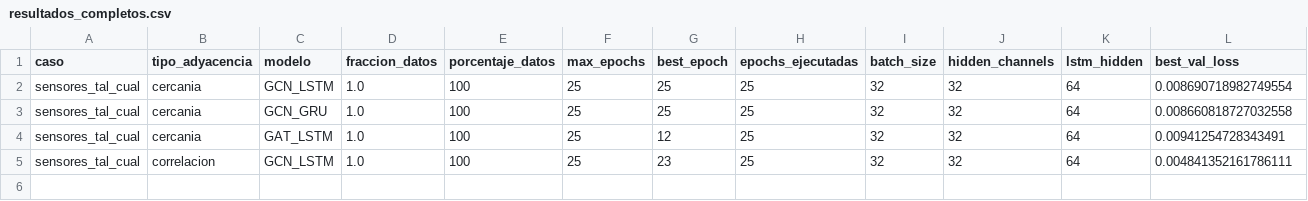
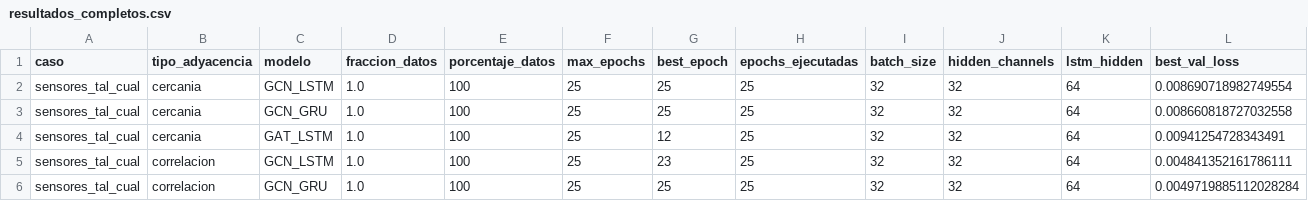
Before and after one commit to maisaarial/prediccion-congestion-trafico-gnn, a CSV file: results/experimentos_descongestion_mape/run_20260515_163852/resultados_completos.csv, drawn as a sheet; only a part is shown; rows hold the shown columns only; the diff names each change by its address in the sheet, - before the commit and + after, or states it on an @@ line.

Commit message:
avance experimento: run_20260515_163852

```diff
--- a/results/experimentos_descongestion_mape/run_20260515_163852/resultados_completos.csv
+++ b/results/experimentos_descongestion_mape/run_20260515_163852/resultados_completos.csv
+row 6: sensores_tal_cual | correlacion | GCN_GRU | 1.0 | 100 | 25 | 25 | 25 | 32 | 32 | 64 | 0.0049719885112028284
```
Also changed, not shown: 8 other files.
